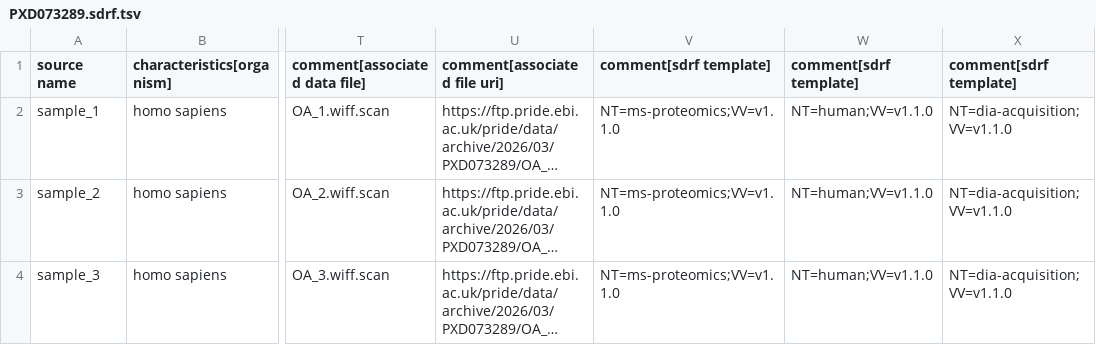
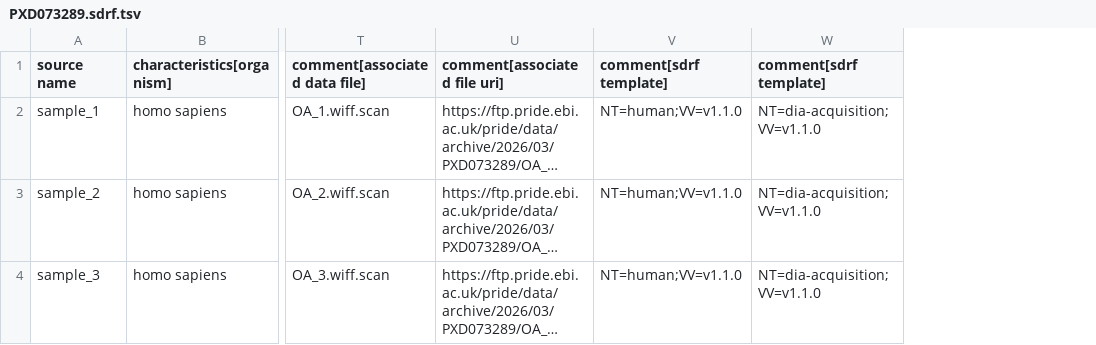
Before and after one commit to bigbio/proteomics-sample-metadata, a TSV file: examples/PXD073289/PXD073289.sdrf.tsv, drawn as a sheet; only a part is shown, gaps mark what is left out; long unchanged cells end in …; the diff names each change by its address in the sheet, - before the commit and + after, or states it on an @@ line.

Commit message:
fix: keep only leaf templates in PXD073289

```diff
--- a/examples/PXD073289/PXD073289.sdrf.tsv
+++ b/examples/PXD073289/PXD073289.sdrf.tsv
-column V (comment[sdrf template]), rows 2-4: all NT=ms-proteomics;VV=v1.1.0
```
